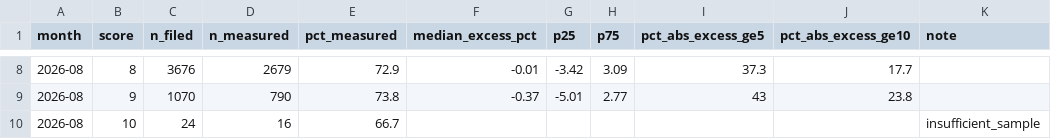
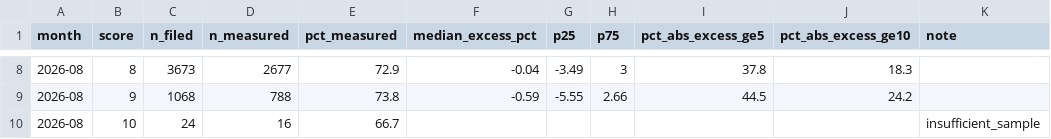
Before and after one commit to WiseekAI/wiseek-datasets, a CSV file: data/2026-08/impact_by_score.csv, drawn as a sheet; only a part is shown, gaps mark what is left out; the diff covers the shown part only.

```diff
--- a/data/2026-08/impact_by_score.csv
+++ b/data/2026-08/impact_by_score.csv
@@ -8,3 +8,3 @@ month,score,n_filed,n_measured,pct_measured,median_excess_pct,p25,p75,pct_abs_ex
-2026-08,8,3676,2679,72.9,-0.01,-3.42,3.09,37.3,17.7,
-2026-08,9,1070,790,73.8,-0.37,-5.01,2.77,43,23.8,
+2026-08,8,3673,2677,72.9,-0.04,-3.49,3,37.8,18.3,
+2026-08,9,1068,788,73.8,-0.59,-5.55,2.66,44.5,24.2,
 2026-08,10,24,16,66.7,,,,,,insufficient_sample
```
Also changed, not shown: 29 edited cells elsewhere in this file, data/2026-08/form_family.csv, data/2026-08/score_x_mcap.csv, 25 other files.
